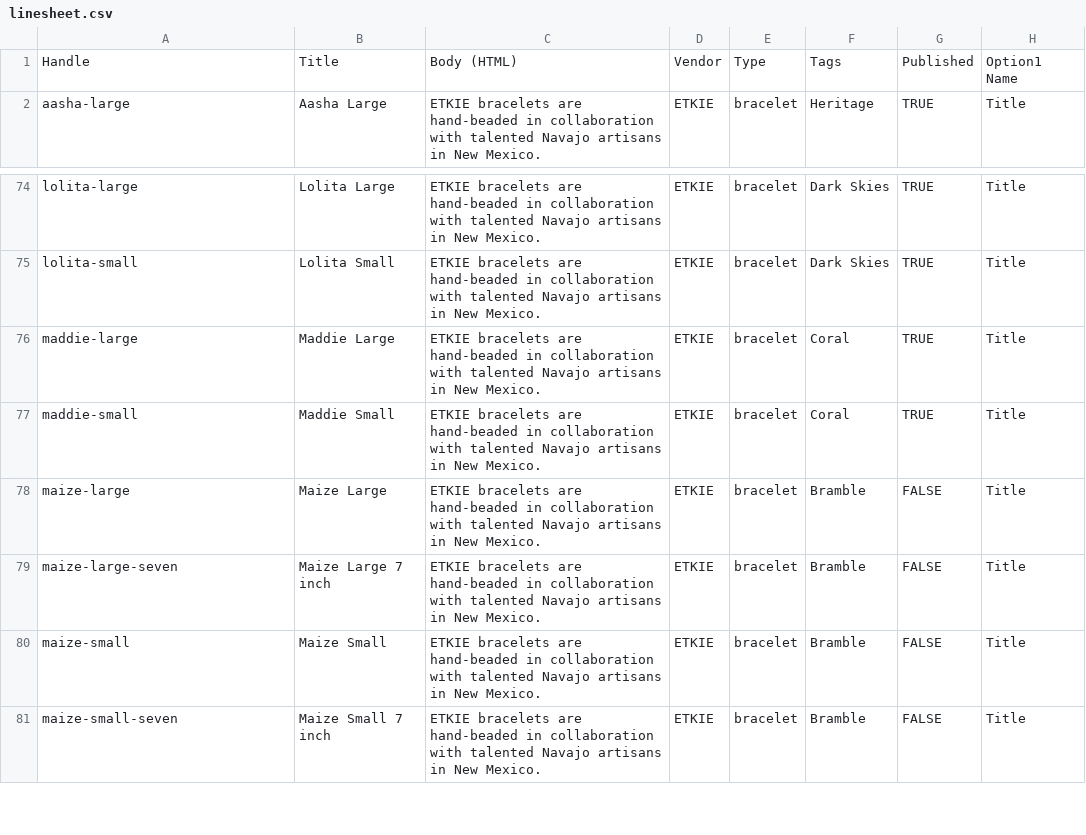
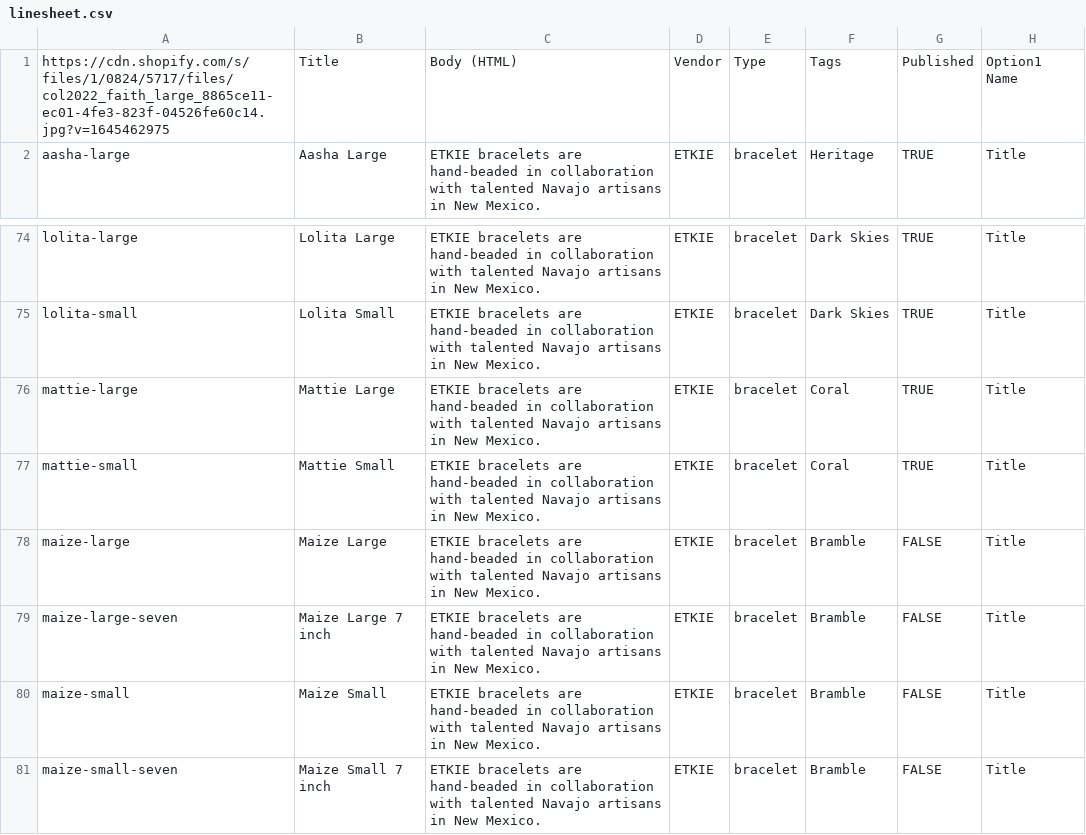
Before and after one commit to sydneyalfonso/etkie-software-tools, a CSV file: linesheets/linesheet.csv, drawn as a sheet; only a part is shown, gaps mark what is left out; the diff names each change by its address in the sheet, - before the commit and + after, or states it on an @@ line.

```diff
--- a/linesheets/linesheet.csv
+++ b/linesheets/linesheet.csv
-A1: Handle
+A1: https://cdn.shopify.com/s/files/1/0824/5717/files/col2022_faith_large_8865ce11-ec01-4fe3-823f-04526fe60c14.jpg?v=1645462975
-A76: maddie-large
+A76: mattie-large
-B76: Maddie Large
+B76: Mattie Large
-A77: maddie-small
+A77: mattie-small
-B77: Maddie Small
+B77: Mattie Small
```
Also changed, not shown: 2 other files.
